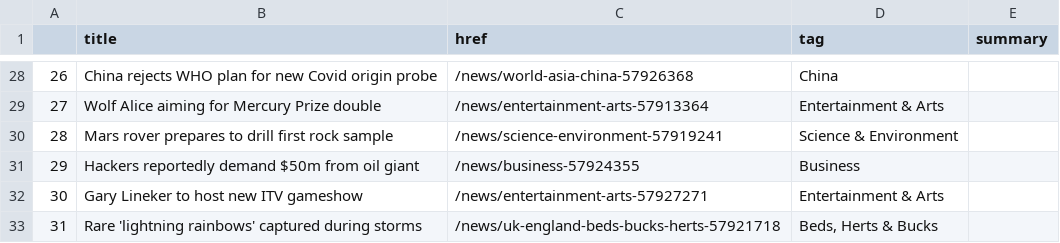
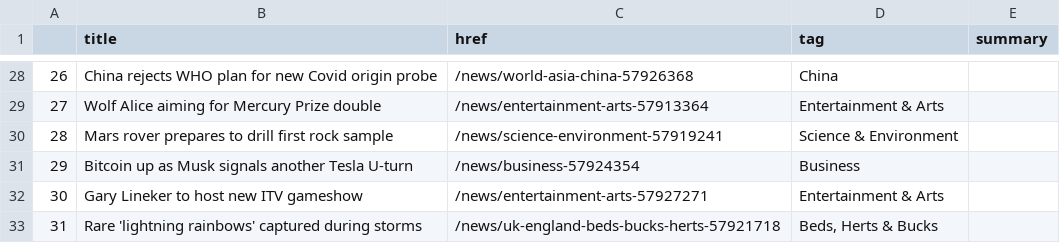
Before and after one commit to jsoma/automatic-scraper, a CSV file: bbc-headlines.csv, drawn as a sheet; only a part is shown, gaps mark what is left out.

```diff
--- a/bbc-headlines.csv
+++ b/bbc-headlines.csv
@@ -30,3 +30,3 @@
 28,Mars rover prepares to drill first rock sample,/news/science-environment-57919241,Science & Environment,
-29,Hackers reportedly demand $50m from oil giant,/news/business-57924355,Business,
+29,Bitcoin up as Musk signals another Tesla U-turn,/news/business-57924354,Business,
 30,Gary Lineker to host new ITV gameshow,/news/entertainment-arts-57927271,Entertainment & Arts,
```
